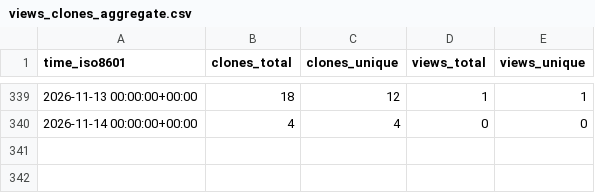
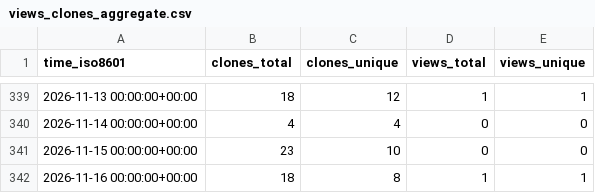
Before and after one commit to OSU-Nowlab/MCR-DL, a CSV file: OSU-Nowlab/MCR-DL/ghrs-data/views_clones_aggregate.csv, drawn as a sheet; only a part is shown, gaps mark what is left out; the diff names each change by its address in the sheet, - before the commit and + after, or states it on an @@ line.

```diff
--- a/OSU-Nowlab/MCR-DL/ghrs-data/views_clones_aggregate.csv
+++ b/OSU-Nowlab/MCR-DL/ghrs-data/views_clones_aggregate.csv
+row 341: 2026-11-15 00:00:00+00:00 | 23 | 10 | 0 | 0
+row 342: 2026-11-16 00:00:00+00:00 | 18 | 8 | 1 | 1
```
Also changed, not shown: 1 other file.
